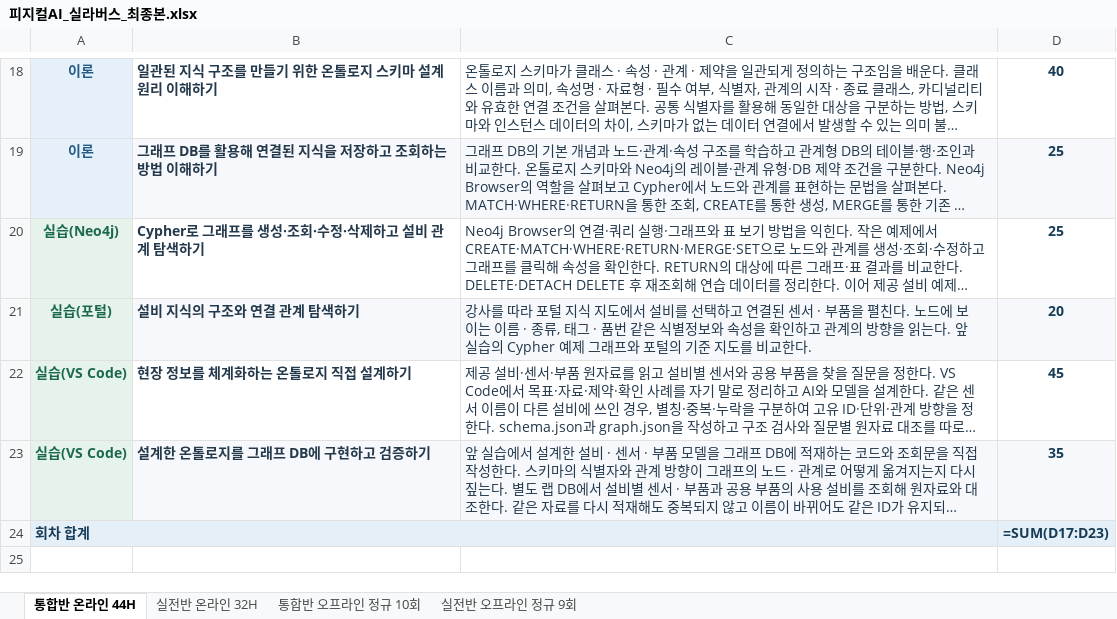
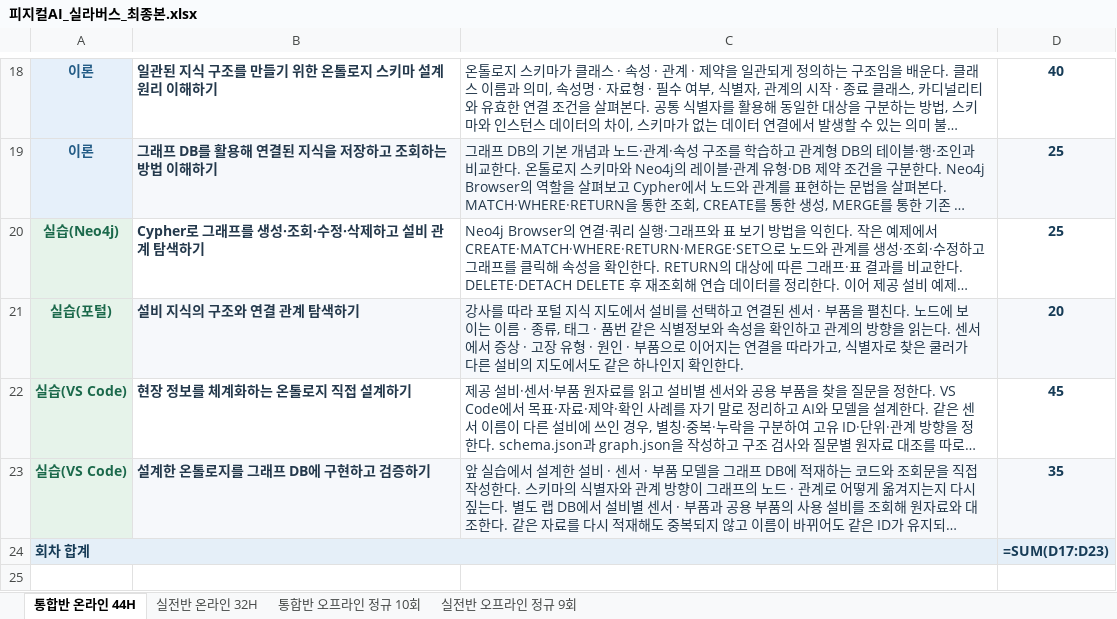
Before and after one commit to uengine-oss/hyd-iot-edu, an Excel workbook: workspace/강의제작/산출물/실라버스/피지컬AI_실라버스_최종본.xlsx, sheet 통합반 온라인 44H, drawn as a sheet; only a part is shown, gaps mark what is left out; long unchanged cells end in …; values as stored, in another font and other column widths than the file's, no borders; formulas without a stored value are shown as written; the diff names each change by its address in the sheet, - before the commit and + after, or states it on an @@ line.

```diff
--- a/workspace/강의제작/산출물/실라버스/피지컬AI_실라버스_최종본.xlsx (sheet 통합반 온라인 44H)
+++ b/workspace/강의제작/산출물/실라버스/피지컬AI_실라버스_최종본.xlsx (sheet 통합반 온라인 44H)
-C21: …읽는다. 앞 실습의 Cypher 예제 그래프와 포털의 기준 지도를 비교한다.
+C21: …읽는다. 센서에서 증상 · 고장 유형 · 원인 · 부품으로 이어지는 연결을 따라가고, 식별자로 찾은 쿨러가 다른 설비의 지도에서도 같은 하나인지 확인한다.
```
Also changed, not shown: sheet 통합반 오프라인 정규 10회, 4 other files.
